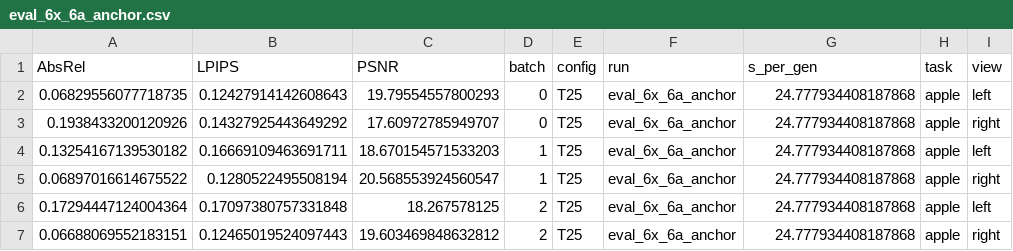
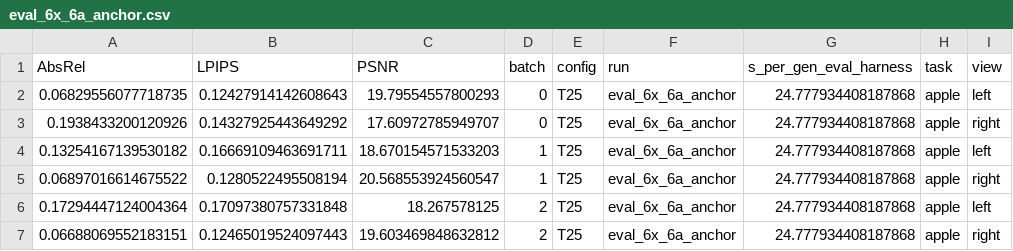
Before and after one commit to taeyang0505/Few-Step-Distillation-of-Multi-View-RGB-D-World-Models, a CSV file: results/gpt_bundle/csv/eval_6x_6a_anchor.csv, drawn as a sheet; only a part is shown.

Commit message:
Add cereal checkpoint sweep chain; fix CSV timing column name and checkpoint wording per review

```diff
--- a/results/gpt_bundle/csv/eval_6x_6a_anchor.csv
+++ b/results/gpt_bundle/csv/eval_6x_6a_anchor.csv
@@ -1,2 +1,2 @@
-AbsRel,LPIPS,PSNR,batch,config,run,s_per_gen,task,view
+AbsRel,LPIPS,PSNR,batch,config,run,s_per_gen_eval_harness,task,view
 0.06829556077718735,0.12427914142608643,19.79554557800293,0,T25,eval_6x_6a_anchor,24.777934408187868,apple,left
```
Also changed, not shown: results/gpt_bundle/csv/eval_6x_6a_s1600_v2.csv, results/gpt_bundle/csv/eval_6x_6b3_s1600.csv, 44 other files.
